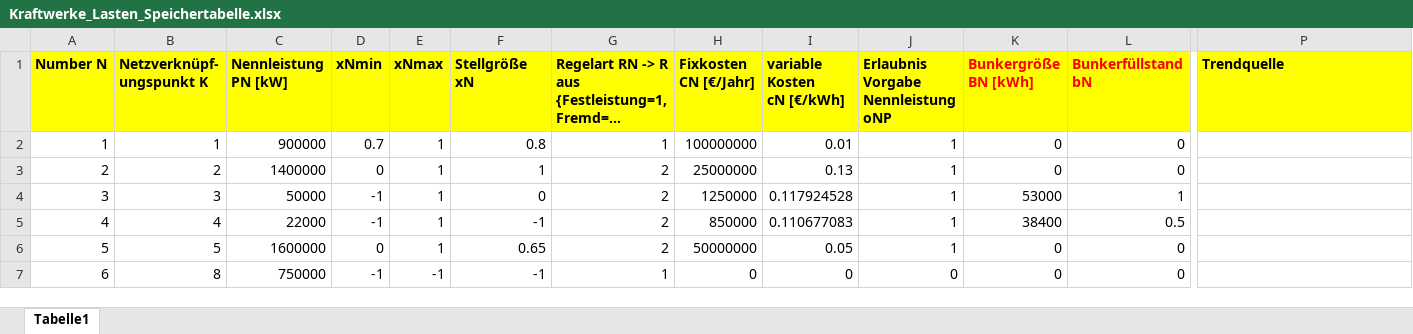
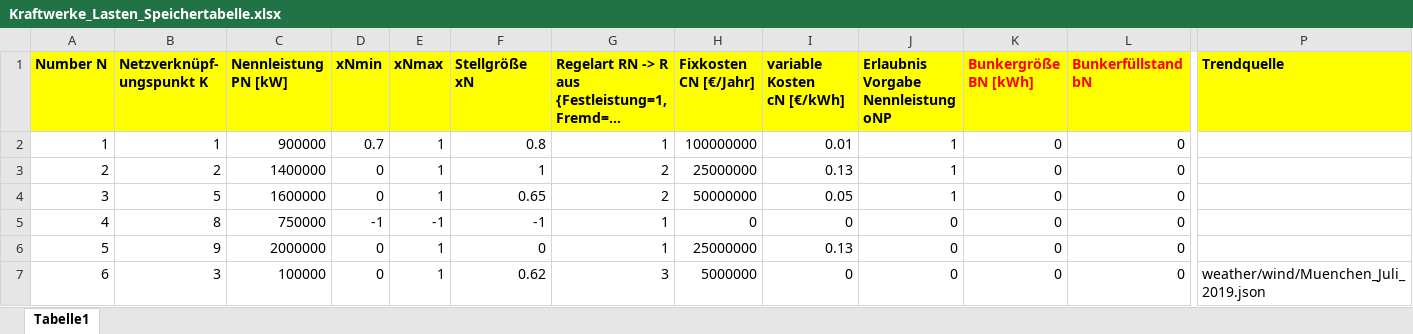
Before and after one commit to LPKNetz/netzoptimierung, an Excel workbook: data/Kraftwerke_Lasten_Speichertabelle.xlsx, sheet Tabelle1, drawn as a sheet; only a part is shown, gaps mark what is left out; long unchanged cells end in …; values as stored, in another font and other column widths than the file's, no borders; the diff covers the shown part only; the diff names each change by its address in the sheet, - before the commit and + after, or states it on an @@ line.

```diff
--- a/data/Kraftwerke_Lasten_Speichertabelle.xlsx (sheet Tabelle1)
+++ b/data/Kraftwerke_Lasten_Speichertabelle.xlsx (sheet Tabelle1)
-B4 (Netzverknüpf- ungspunkt K): 3
+B4 (Netzverknüpf- ungspunkt K): 5
-C4 (Nennleistung PN [kW]): 50000
+C4 (Nennleistung PN [kW]): 1600000
-D4 (xNmin): -1
+D4 (xNmin): 0
-F4 (Stellgröße xN): 0
+F4 (Stellgröße xN): 0.65
-H4 (Fixkosten CN [€/Jahr]): 1250000
+H4 (Fixkosten CN [€/Jahr]): 50000000
-I4 (variable Kosten cN [€/kWh]): 0.117924528
+I4 (variable Kosten cN [€/kWh]): 0.05
-K4 (Bunkergröße BN [kWh]): 53000
+K4 (Bunkergröße BN [kWh]): 0
-L4 (Bunkerfüllstand bN): 1
+L4 (Bunkerfüllstand bN): 0
-B5 (Netzverknüpf- ungspunkt K): 4
+B5 (Netzverknüpf- ungspunkt K): 8
-C5 (Nennleistung PN [kW]): 22000
+C5 (Nennleistung PN [kW]): 750000
-E5 (xNmax): 1
+E5 (xNmax): -1
-G5:G6: 2
+G5:G6: 1
-H5 (Fixkosten CN [€/Jahr]): 850000
+H5 (Fixkosten CN [€/Jahr]): 0
-I5 (variable Kosten cN [€/kWh]): 0.110677083
+I5 (variable Kosten cN [€/kWh]): 0
-J5:J6: 1
+J5:J6: 0
-K5 (Bunkergröße BN [kWh]): 38400
+K5 (Bunkergröße BN [kWh]): 0
-L5 (Bunkerfüllstand bN): 0.5
+L5 (Bunkerfüllstand bN): 0
-B6 (Netzverknüpf- ungspunkt K): 5
+B6 (Netzverknüpf- ungspunkt K): 9
-C6 (Nennleistung PN [kW]): 1600000
+C6 (Nennleistung PN [kW]): 2000000
-F6 (Stellgröße xN): 0.65
+F6 (Stellgröße xN): 0
-H6 (Fixkosten CN [€/Jahr]): 50000000
+H6 (Fixkosten CN [€/Jahr]): 25000000
-I6 (variable Kosten cN [€/kWh]): 0.05
+I6 (variable Kosten cN [€/kWh]): 0.13
-B7 (Netzverknüpf- ungspunkt K): 8
+B7 (Netzverknüpf- ungspunkt K): 3
-C7 (Nennleistung PN [kW]): 750000
+C7 (Nennleistung PN [kW]): 100000
-D7 (xNmin): -1
+D7 (xNmin): 0
-E7 (xNmax): -1
+E7 (xNmax): 1
-F7 (Stellgröße xN): -1
+F7 (Stellgröße xN): 0.62
-G7: 1
+G7: 3
-H7 (Fixkosten CN [€/Jahr]): 0
+H7 (Fixkosten CN [€/Jahr]): 5000000
-P7 (Trendquelle): (empty)
+P7 (Trendquelle): weather/wind/Muenchen_Juli_2019.json
```
Also changed, not shown: 44 edited cells elsewhere in this sheet, formulas that keep their value, 2 other files.
